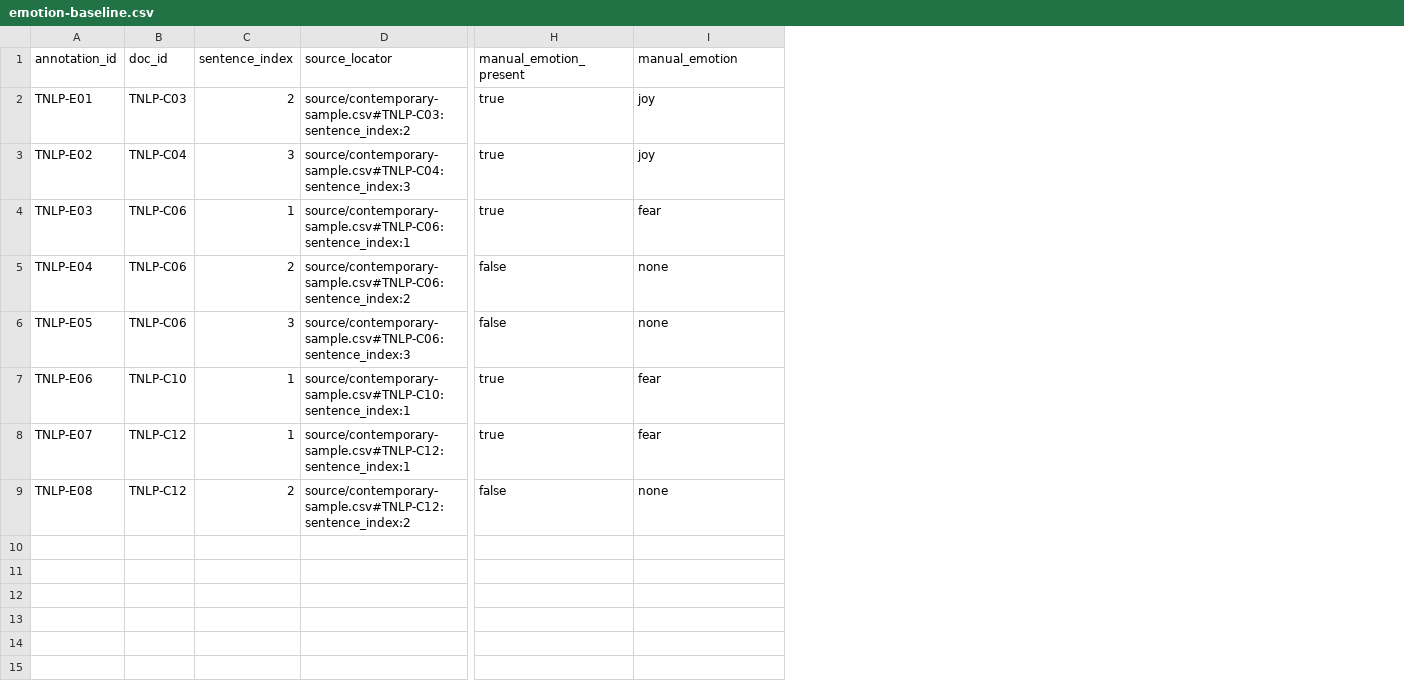
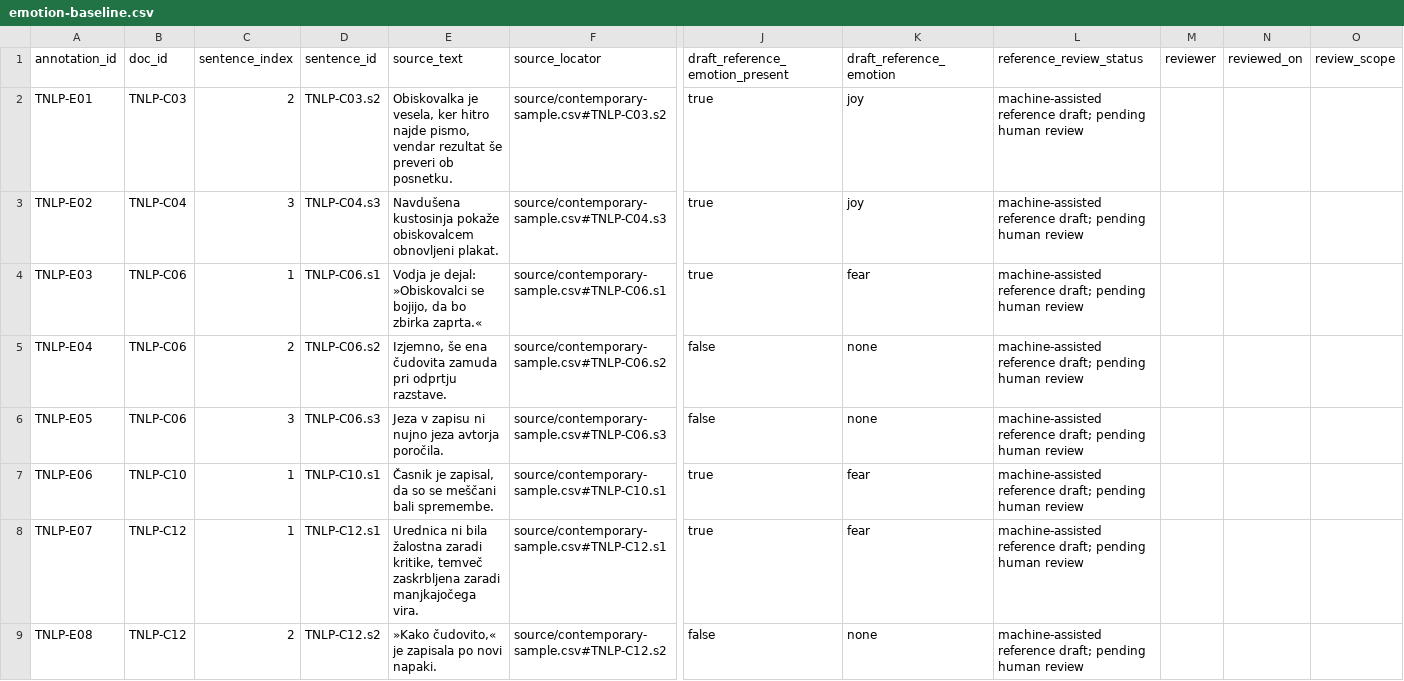
Before and after one commit to damjan-popic/digital-humanities-handbook, a CSV file: teaching-data/text-nlp-validation/output/emotion-baseline.csv, drawn as a sheet; only a part is shown, gaps mark what is left out; addresses are those after the commit; the diff names each change by its address in the sheet, - before the commit and + after, or states it on an @@ line.

```diff
--- a/teaching-data/text-nlp-validation/output/emotion-baseline.csv
+++ b/teaching-data/text-nlp-validation/output/emotion-baseline.csv
+column D (sentence_id), rows 2-9: TNLP-C03.s2 | TNLP-C04.s3 | TNLP-C06.s1 | TNLP-C06.s2 | TNLP-C06.s3 | TNLP-C10.s1 | TNLP-C12.s1 | TNLP-C12.s2
+column E (source_text), rows 2-9: Obiskovalka je vesela, ker hitro najde pismo, vendar rezultat še preveri ob posnetku. | Navdušena kustosinja pokaže obiskovalcem obnovljeni plakat. | Vodja je dejal: »Obiskovalci se bojijo, da bo zbirka zaprta.« | Izjemno, še ena čudovita zamuda pri odprtju razstave. | Jeza v zapisu ni nujno jeza avtorja poročila. | Časnik je zapisal, da so se meščani bali spremembe. | Urednica ni bila žalostna zaradi kritike, temveč zaskrbljena zaradi manjkajočega vira. | »Kako čudovito,« je zapisala po novi napaki.
+column L (reference_review_status), rows 2-9: all machine-assisted reference draft; pending human review
+column M (reviewer), empty
+column N (reviewed_on), empty
+column O (review_scope), empty
-J1: manual_emotion_present
+J1: draft_reference_emotion_present
-K1: manual_emotion
+K1: draft_reference_emotion
-F2 (source_locator): source/contemporary-sample.csv#TNLP-C03:sentence_index:2
+F2 (source_locator): source/contemporary-sample.csv#TNLP-C03.s2
-F3 (source_locator): source/contemporary-sample.csv#TNLP-C04:sentence_index:3
+F3 (source_locator): source/contemporary-sample.csv#TNLP-C04.s3
-F4 (source_locator): source/contemporary-sample.csv#TNLP-C06:sentence_index:1
+F4 (source_locator): source/contemporary-sample.csv#TNLP-C06.s1
-F5 (source_locator): source/contemporary-sample.csv#TNLP-C06:sentence_index:2
+F5 (source_locator): source/contemporary-sample.csv#TNLP-C06.s2
-F6 (source_locator): source/contemporary-sample.csv#TNLP-C06:sentence_index:3
+F6 (source_locator): source/contemporary-sample.csv#TNLP-C06.s3
-F7 (source_locator): source/contemporary-sample.csv#TNLP-C10:sentence_index:1
+F7 (source_locator): source/contemporary-sample.csv#TNLP-C10.s1
-F8 (source_locator): source/contemporary-sample.csv#TNLP-C12:sentence_index:1
+F8 (source_locator): source/contemporary-sample.csv#TNLP-C12.s1
-F9 (source_locator): source/contemporary-sample.csv#TNLP-C12:sentence_index:2
+F9 (source_locator): source/contemporary-sample.csv#TNLP-C12.s2
```
Also changed, not shown: teaching-data/text-nlp-validation/output/classla-error-log.csv, teaching-data/text-nlp-validation/output/downstream-consequences.csv, 54 other files.
